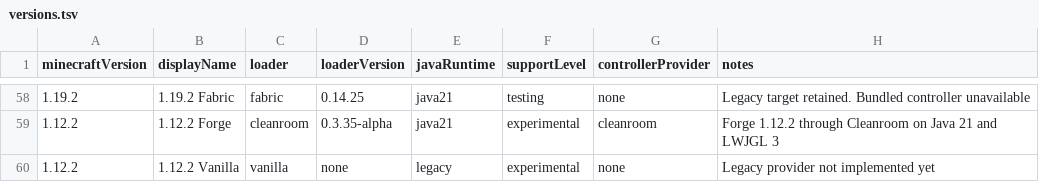
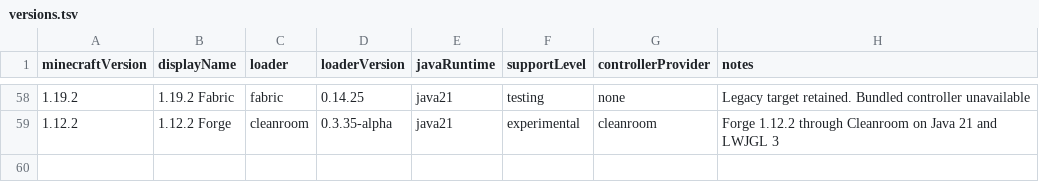
Before and after one commit to veroxsity/JavaUWP, a TSV file: config/versions.tsv, drawn as a sheet; only a part is shown, gaps mark what is left out; the diff names each change by its address in the sheet, - before the commit and + after, or states it on an @@ line.

Commit message:
Remove unsupported Vanilla 1.12.2 target

```diff
--- a/config/versions.tsv
+++ b/config/versions.tsv
-row 60: 1.12.2 | 1.12.2 Vanilla | vanilla | none | legacy | experimental | none | Legacy provider not implemented yet
```
